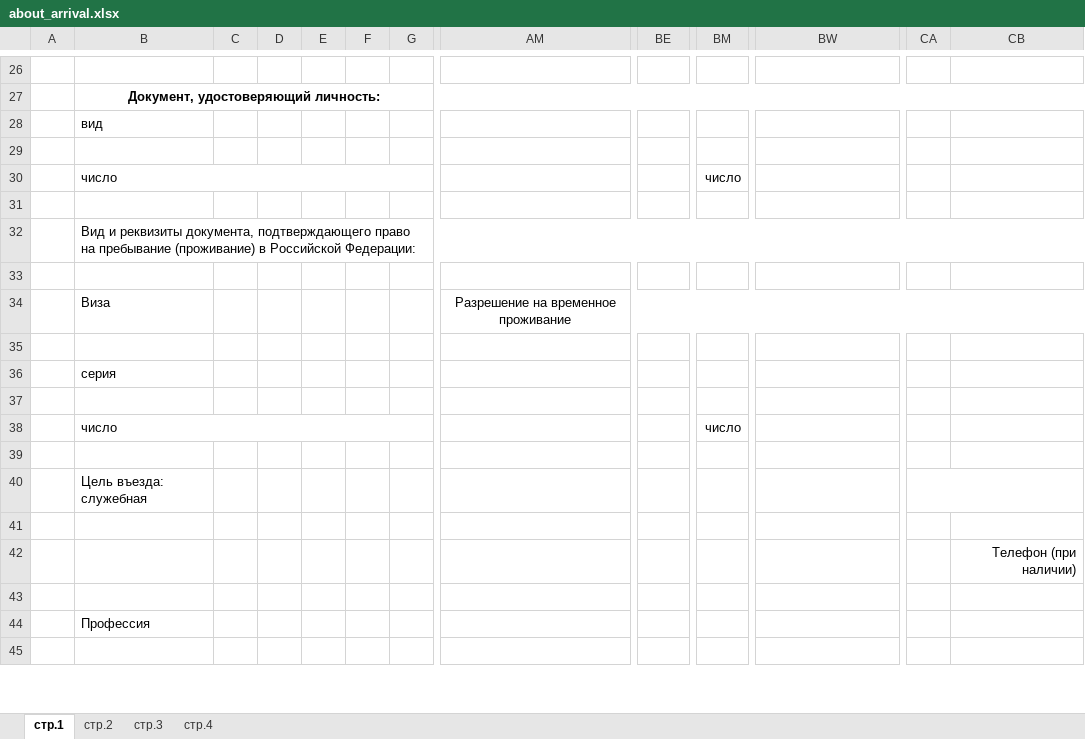
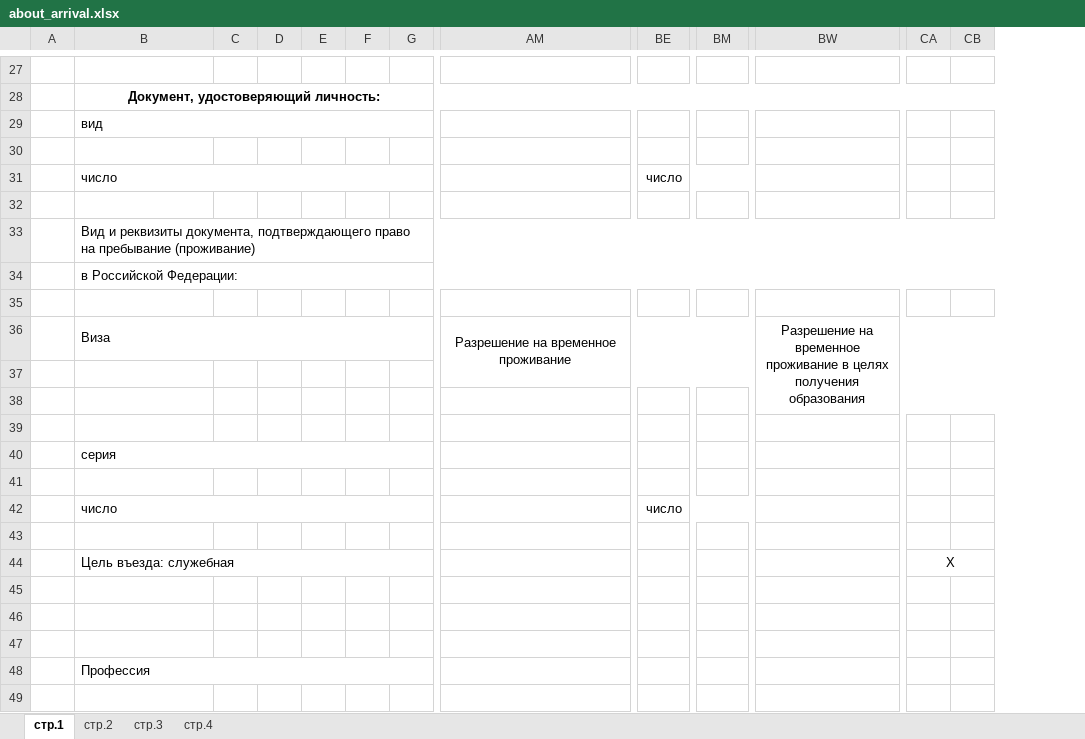
Before and after one commit to ProgrammSkill/Document_generation_service, an Excel workbook: document_generation/document_generation_app/document_templates/about_arrival.xlsx, sheet стр.1, drawn as a sheet; only a part is shown, gaps mark what is left out; values as stored, in another font and other column widths than the file's, no borders; removed rows and columns are numbered as before the commit, all else as after; rows hold the shown columns only; ↵ is a line break in a cell; the diff covers the shown part only; the diff names each change by its address in the sheet, - before the commit and + after, or states it on an @@ line.

```diff
--- a/document_generation/document_generation_app/document_templates/about_arrival.xlsx (sheet стр.1)
+++ b/document_generation/document_generation_app/document_templates/about_arrival.xlsx (sheet стр.1)
+column CA, row 44: Х
-column CB, empty
+B29:I29 merged
-BE31: (empty)
+BE31: число
+BE31:BM31 merged
-BM31: число
+BM31: (empty)
-B33: …пребывание (проживание) в Российской Федерации:
+B33: …пребывание (проживание)
+row 34:  | в Российской Федерации:
+B36:G36 merged
-AM36: Разрешение на временное проживание
+AM36: Разрешение на временное ↵ проживание
-AM34:CD34 merged
+AM36:BS37 merged
-BW36: (empty)
+BW36: Разрешение на временное ↵ проживание в целях ↵ получения образования
+BW36:DC38 merged
+row 37: (empty)
+row 38: (empty)
+B40:I40 merged
-BE42: (empty)
+BE42: число
+BE42:BM42 merged
-BM42: число
+BM42: (empty)
+B44:AC44 merged
-CA40:CC40 merged
-row 42:  |  |  |  |  |  |  |  |  |  |  |  | Телефон (при наличии)
+row 46: (empty)
+B48:Q48 merged
```
Also changed, not shown: 4 added rows, 3 removed rows, 10 edited cells and merged cells elsewhere in this sheet, sheet стр.2, sheet стр.4, sheet стр.3, 5 other files.
